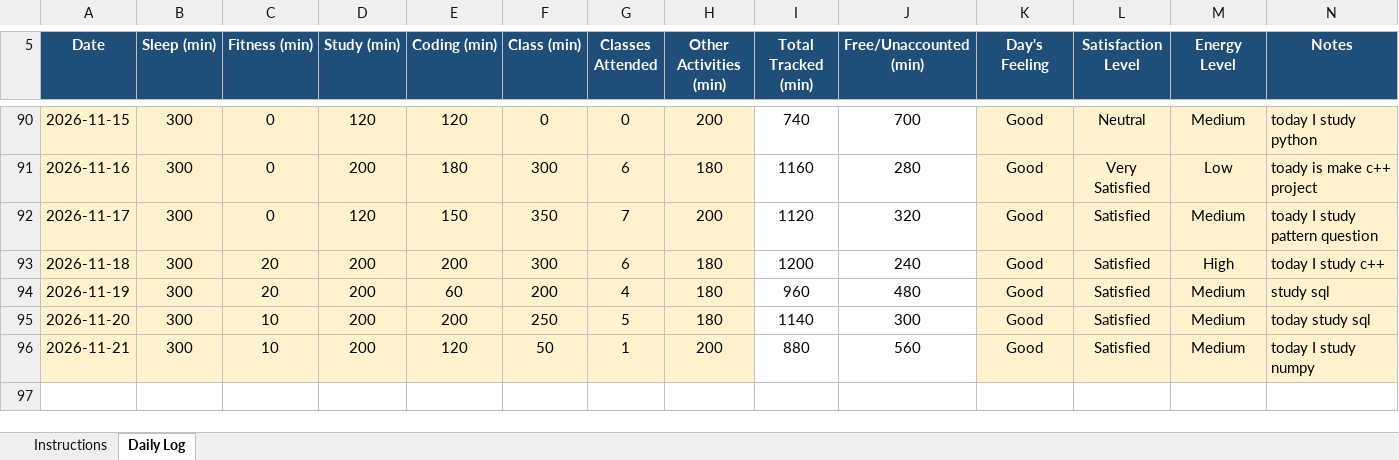
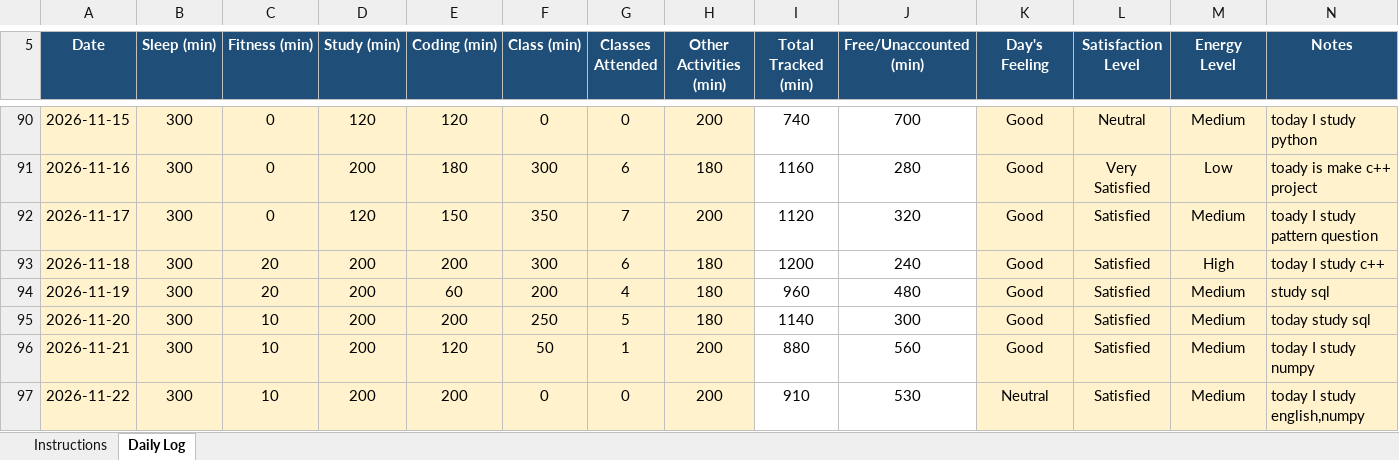
Before and after one commit to coder-shub/12602441, an Excel workbook: 12602441.xlsx, sheet Daily Log, drawn as a sheet; only a part is shown, gaps mark what is left out; values as stored, in another font and other column widths than the file's, no borders; conditional formats not drawn; the diff names each change by its address in the sheet, - before the commit and + after, or states it on an @@ line.

Commit message:
update on 22-11-2026

```diff
--- a/12602441.xlsx (sheet Daily Log)
+++ b/12602441.xlsx (sheet Daily Log)
+row 97: 2026-11-22 | 300 | 10 | 200 | 200 | 0 | 0 | 200 | 910 | 530 | Neutral | Satisfied | Medium | today I study english,numpy
```
